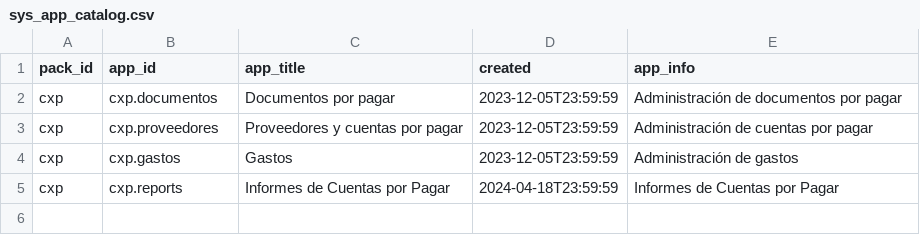
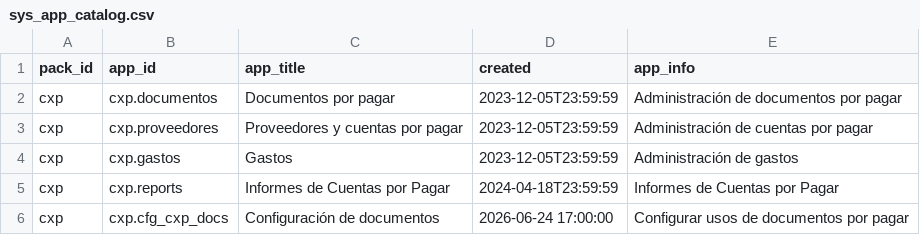
Before and after one commit to Induxsoft/cxp, a CSV file: src/cxp/_install/app_info/sys_app_catalog.csv, drawn as a sheet; the diff names each change by its address in the sheet, - before the commit and + after, or states it on an @@ line.

```diff
--- a/src/cxp/_install/app_info/sys_app_catalog.csv
+++ b/src/cxp/_install/app_info/sys_app_catalog.csv
+row 6: cxp | cxp.cfg_cxp_docs | Configuración de documentos | 2026-06-24 17:00:00 | Configurar usos de documentos por pagar
```
Also changed, not shown: src/cxp/_install/app_info/sys_app_item_action.csv, src/cxp/_install/initial_data/sitem.csv, 7 other files.
